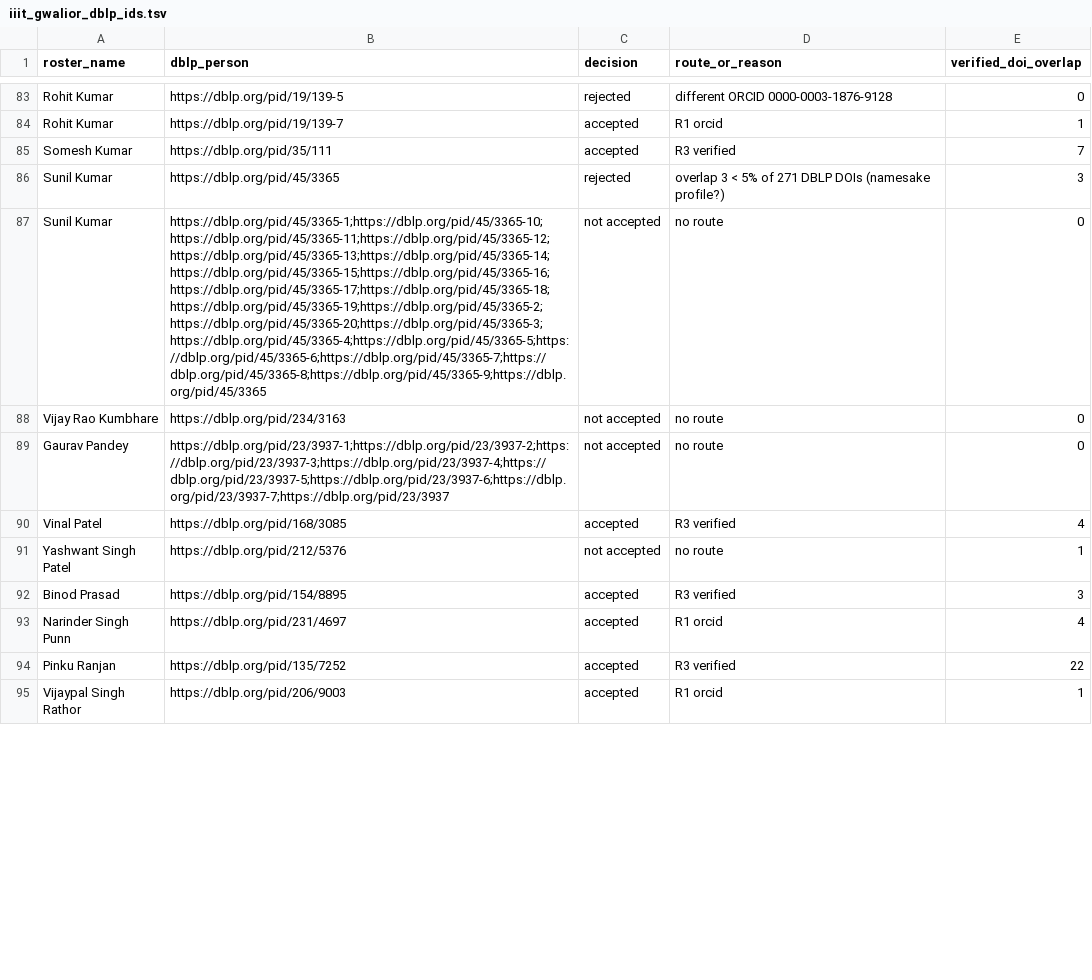
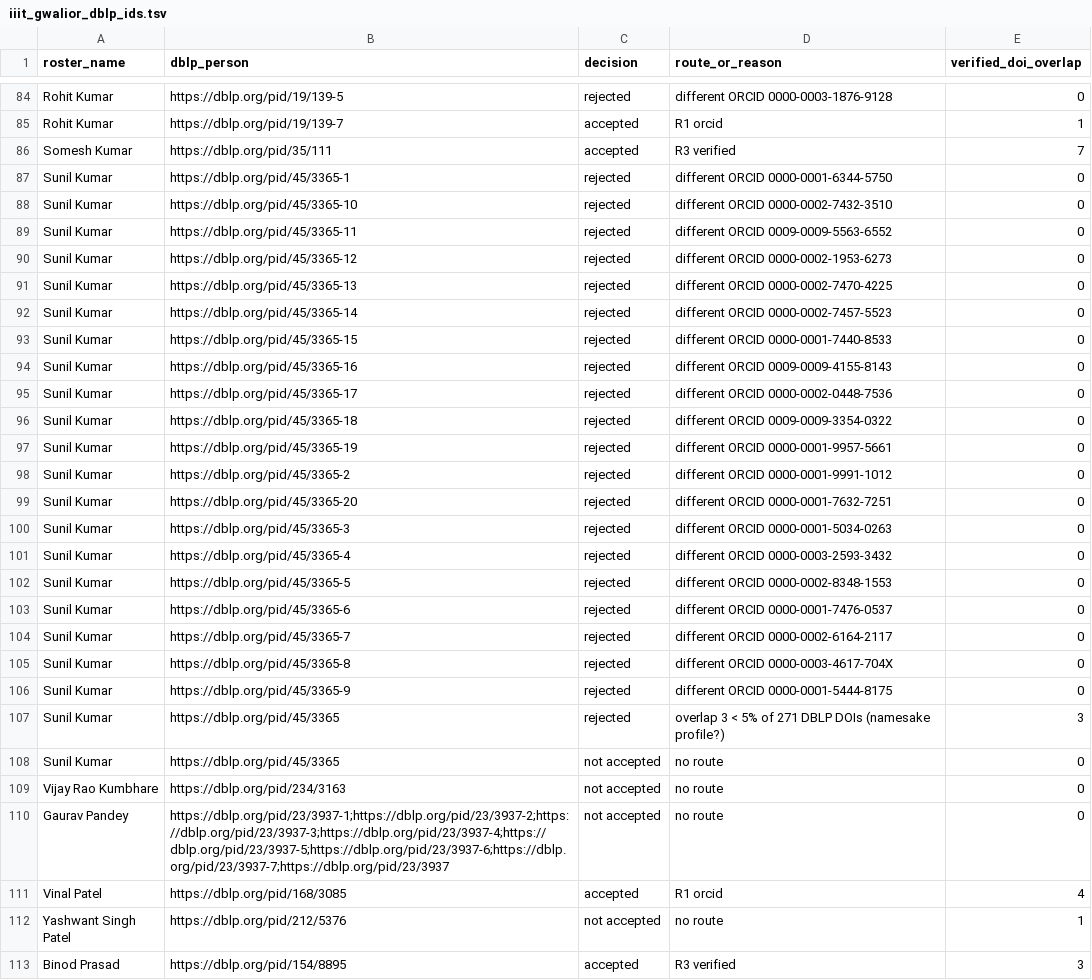
Before and after one commit to avi1o1/DPCN_A2_ResearchMapper, a TSV file: WebScrape/rosters/notes/iiit_gwalior_dblp_ids.tsv, drawn as a sheet; only a part is shown, gaps mark what is left out; the shorter side is filled out with more unchanged rows; addresses are those after the commit; the diff covers the shown part only; the diff names each change by its address in the sheet, - before the commit and + after, or states it on an @@ line.

```diff
--- a/WebScrape/rosters/notes/iiit_gwalior_dblp_ids.tsv
+++ b/WebScrape/rosters/notes/iiit_gwalior_dblp_ids.tsv
+row 87: Sunil Kumar | https://dblp.org/pid/45/3365-1 | rejected | different ORCID 0000-0001-6344-5750 | 0
+row 88: Sunil Kumar | https://dblp.org/pid/45/3365-10 | rejected | different ORCID 0000-0002-7432-3510 | 0
+row 89: Sunil Kumar | https://dblp.org/pid/45/3365-11 | rejected | different ORCID 0009-0009-5563-6552 | 0
+row 90: Sunil Kumar | https://dblp.org/pid/45/3365-12 | rejected | different ORCID 0000-0002-1953-6273 | 0
+row 91: Sunil Kumar | https://dblp.org/pid/45/3365-13 | rejected | different ORCID 0000-0002-7470-4225 | 0
+row 92: Sunil Kumar | https://dblp.org/pid/45/3365-14 | rejected | different ORCID 0000-0002-7457-5523 | 0
+row 93: Sunil Kumar | https://dblp.org/pid/45/3365-15 | rejected | different ORCID 0000-0001-7440-8533 | 0
+row 94: Sunil Kumar | https://dblp.org/pid/45/3365-16 | rejected | different ORCID 0009-0009-4155-8143 | 0
+row 95: Sunil Kumar | https://dblp.org/pid/45/3365-17 | rejected | different ORCID 0000-0002-0448-7536 | 0
+row 96: Sunil Kumar | https://dblp.org/pid/45/3365-18 | rejected | different ORCID 0009-0009-3354-0322 | 0
+row 97: Sunil Kumar | https://dblp.org/pid/45/3365-19 | rejected | different ORCID 0000-0001-9957-5661 | 0
+row 98: Sunil Kumar | https://dblp.org/pid/45/3365-2 | rejected | different ORCID 0000-0001-9991-1012 | 0
+row 99: Sunil Kumar | https://dblp.org/pid/45/3365-20 | rejected | different ORCID 0000-0001-7632-7251 | 0
+row 100: Sunil Kumar | https://dblp.org/pid/45/3365-3 | rejected | different ORCID 0000-0001-5034-0263 | 0
+row 101: Sunil Kumar | https://dblp.org/pid/45/3365-4 | rejected | different ORCID 0000-0003-2593-3432 | 0
+row 102: Sunil Kumar | https://dblp.org/pid/45/3365-5 | rejected | different ORCID 0000-0002-8348-1553 | 0
+row 103: Sunil Kumar | https://dblp.org/pid/45/3365-6 | rejected | different ORCID 0000-0001-7476-0537 | 0
+row 104: Sunil Kumar | https://dblp.org/pid/45/3365-7 | rejected | different ORCID 0000-0002-6164-2117 | 0
+row 105: Sunil Kumar | https://dblp.org/pid/45/3365-8 | rejected | different ORCID 0000-0003-4617-704X | 0
+row 106: Sunil Kumar | https://dblp.org/pid/45/3365-9 | rejected | different ORCID 0000-0001-5444-8175 | 0
-B108 (dblp_person): https://dblp.org/pid/45/3365-1;https://dblp.org/pid/45/3365-10;https://dblp.org/pid/45/3365-11;https://dblp.org/pid/45/3365-12;https://dblp.org/pid/45/3365-13;https://dblp.org/pid/45/3365-14;https://dblp.org/pid/45/3365-15;https://dblp.org/pid/45/3365-16;https://dblp.org/pid/45/3365-17;https://dblp.org/pid/45/3365-18;https://dblp.org/pid/45/3365-19;https://dblp.org/pid/45/3365-2;https://dblp.org/pid/45/3365-20;https://dblp.org/pid/45/3365-3;https://dblp.org/pid/45/3365-4;https://dblp.org/pid/45/3365-5;https://dblp.org/pid/45/3365-6;https://dblp.org/pid/45/3365-7;https://dblp.org/pid/45/3365-8;https://dblp.org/pid/45/3365-9;https://dblp.org/pid/45/3365
+B108 (dblp_person): https://dblp.org/pid/45/3365
-D111 (route_or_reason): R3 verified
+D111 (route_or_reason): R1 orcid
```
Also changed, not shown: 9 added rows and 9 edited cells elsewhere in this file, WebScrape/rosters/notes/iiit_allahabad_dblp_ids.tsv, WebScrape/rosters/notes/iiit_bangalore_dblp_ids.tsv, 9 other files.
